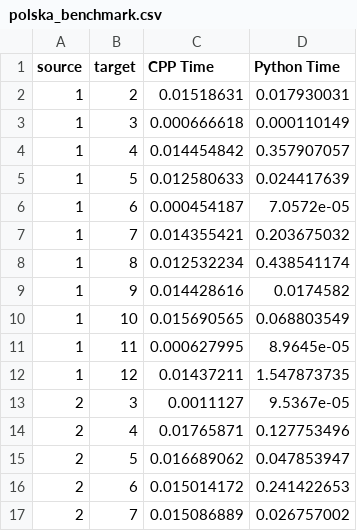
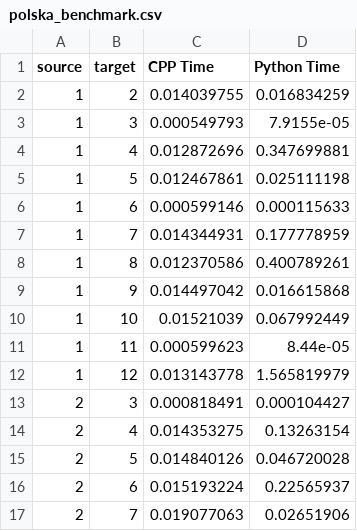
Before and after one commit to MichaelChennn/CYRBD, a CSV file: results/polska_benchmark.csv, drawn as a sheet; only a part is shown; the diff covers the shown part only.

```diff
--- a/results/polska_benchmark.csv
+++ b/results/polska_benchmark.csv
@@ -1,17 +1,17 @@
 source,target,CPP Time,Python Time
-1,2,0.01518631,0.017930031
-1,3,0.000666618,0.000110149
-1,4,0.014454842,0.357907057
-1,5,0.012580633,0.024417639
-1,6,0.000454187,7.0572e-05
-1,7,0.014355421,0.203675032
-1,8,0.012532234,0.438541174
-1,9,0.014428616,0.0174582
-1,10,0.015690565,0.068803549
-1,11,0.000627995,8.9645e-05
-1,12,0.01437211,1.547873735
-2,3,0.0011127,9.5367e-05
-2,4,0.01765871,0.127753496
-2,5,0.016689062,0.047853947
-2,6,0.015014172,0.241422653
-2,7,0.015086889,0.026757002
+1,2,0.014039755,0.016834259
+1,3,0.000549793,7.9155e-05
+1,4,0.012872696,0.347699881
+1,5,0.012467861,0.025111198
+1,6,0.000599146,0.000115633
+1,7,0.014344931,0.177778959
+1,8,0.012370586,0.400789261
+1,9,0.014497042,0.016615868
+1,10,0.01521039,0.067992449
+1,11,0.000599623,8.44e-05
+1,12,0.013143778,1.565819979
+2,3,0.000818491,0.000104427
+2,4,0.014353275,0.13263154
+2,5,0.014840126,0.046720028
+2,6,0.015193224,0.22565937
+2,7,0.019077063,0.02651906
```
Also changed, not shown: 101 edited cells elsewhere in this file, results/Abilene_benchmark.csv, results/Germany_17_benchmark.csv, 11 other files.
